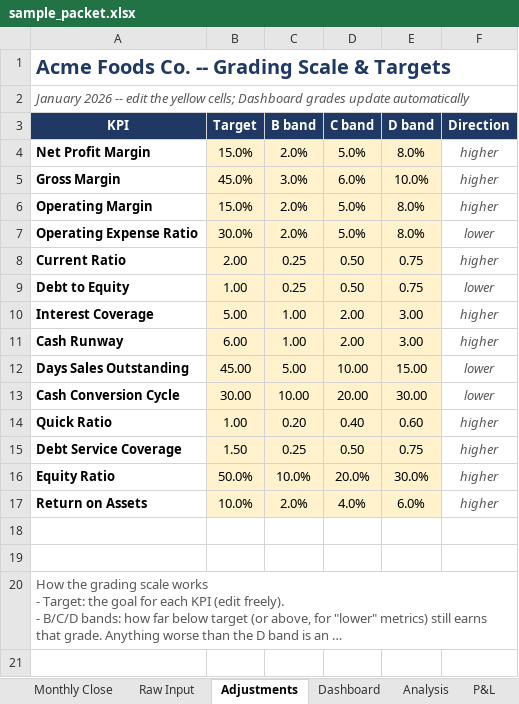
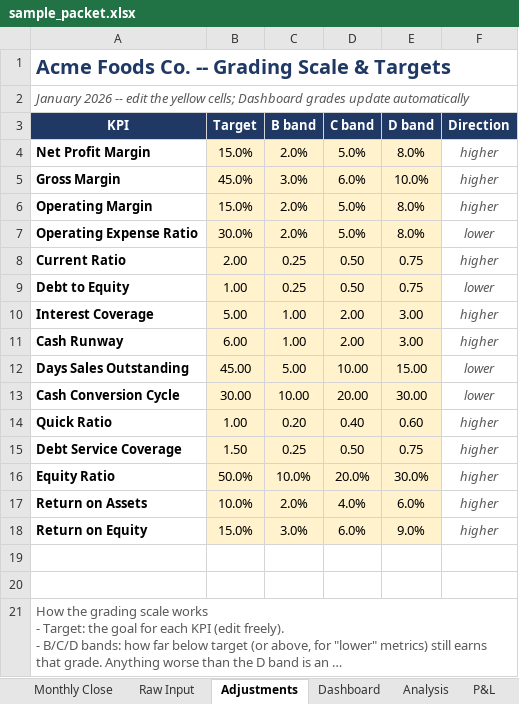
Before and after one commit to rus237sell/financial-report-automate, an Excel workbook: docs/sample_packet.xlsx, sheet Adjustments, drawn as a sheet; long unchanged cells end in …; values as stored, in another font and other column widths than the file's, no borders; the diff names each change by its address in the sheet, - before the commit and + after, or states it on an @@ line.

Commit message:
v8: Return on Equity as 15th dashboard KPI (net income / total equity) with red-flag rules below 8 percent, narrative bullet, SQL parity in analysis_queries.sql and db.py, and 8 new tests (32 total); ROE must equal ROA / equity ratio and satisfy the three-factor DuPont identity; sample packet rebuilt (sample ROE 41.6 percent)

```diff
--- a/docs/sample_packet.xlsx (sheet Adjustments)
+++ b/docs/sample_packet.xlsx (sheet Adjustments)
+row 18: Return on Equity | 15.0% | 3.0% | 6.0% | 9.0% | higher
```
Also changed, not shown: sheet Dashboard, sheet Analysis, 6 other files.
